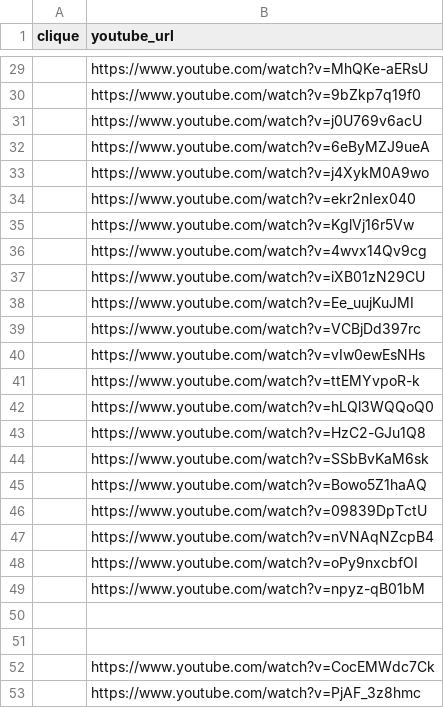
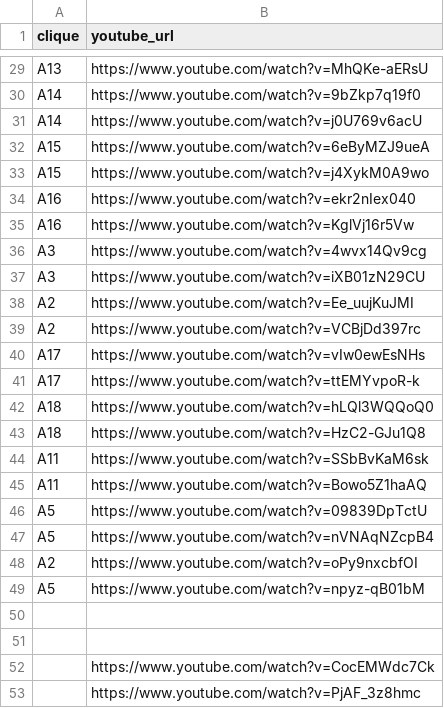
Before and after one commit to muoten/yt-CoverHunter, a CSV file: data/videos_to_test.csv, drawn as a sheet; only a part is shown, gaps mark what is left out; the diff covers the shown part only.

```diff
--- a/data/videos_to_test.csv
+++ b/data/videos_to_test.csv
@@ -29,22 +29,22 @@ clique,youtube_url
-,https://www.youtube.com/watch?v=MhQKe-aERsU
-,https://www.youtube.com/watch?v=9bZkp7q19f0
-,https://www.youtube.com/watch?v=j0U769v6acU
-,https://www.youtube.com/watch?v=6eByMZJ9ueA
-,https://www.youtube.com/watch?v=j4XykM0A9wo
-,https://www.youtube.com/watch?v=ekr2nIex040
-,https://www.youtube.com/watch?v=KglVj16r5Vw
-,https://www.youtube.com/watch?v=4wvx14Qv9cg
-,https://www.youtube.com/watch?v=iXB01zN29CU
-,https://www.youtube.com/watch?v=Ee_uujKuJMI
-,https://www.youtube.com/watch?v=VCBjDd397rc
-,https://www.youtube.com/watch?v=vIw0ewEsNHs
-,https://www.youtube.com/watch?v=ttEMYvpoR-k
-,https://www.youtube.com/watch?v=hLQl3WQQoQ0
-,https://www.youtube.com/watch?v=HzC2-GJu1Q8
-,https://www.youtube.com/watch?v=SSbBvKaM6sk
-,https://www.youtube.com/watch?v=Bowo5Z1haAQ
-,https://www.youtube.com/watch?v=09839DpTctU
-,https://www.youtube.com/watch?v=nVNAqNZcpB4
-,https://www.youtube.com/watch?v=oPy9nxcbfOI
-,https://www.youtube.com/watch?v=npyz-qB01bM
+A13,https://www.youtube.com/watch?v=MhQKe-aERsU
+A14,https://www.youtube.com/watch?v=9bZkp7q19f0
+A14,https://www.youtube.com/watch?v=j0U769v6acU
+A15,https://www.youtube.com/watch?v=6eByMZJ9ueA
+A15,https://www.youtube.com/watch?v=j4XykM0A9wo
+A16,https://www.youtube.com/watch?v=ekr2nIex040
+A16,https://www.youtube.com/watch?v=KglVj16r5Vw
+A3,https://www.youtube.com/watch?v=4wvx14Qv9cg
+A3,https://www.youtube.com/watch?v=iXB01zN29CU
+A2,https://www.youtube.com/watch?v=Ee_uujKuJMI
+A2,https://www.youtube.com/watch?v=VCBjDd397rc
+A17,https://www.youtube.com/watch?v=vIw0ewEsNHs
+A17,https://www.youtube.com/watch?v=ttEMYvpoR-k
+A18,https://www.youtube.com/watch?v=hLQl3WQQoQ0
+A18,https://www.youtube.com/watch?v=HzC2-GJu1Q8
+A11,https://www.youtube.com/watch?v=SSbBvKaM6sk
+A11,https://www.youtube.com/watch?v=Bowo5Z1haAQ
+A5,https://www.youtube.com/watch?v=09839DpTctU
+A5,https://www.youtube.com/watch?v=nVNAqNZcpB4
+A2,https://www.youtube.com/watch?v=oPy9nxcbfOI
+A5,https://www.youtube.com/watch?v=npyz-qB01bM
 
```
Also changed, not shown: 22 edited cells elsewhere in this file.
